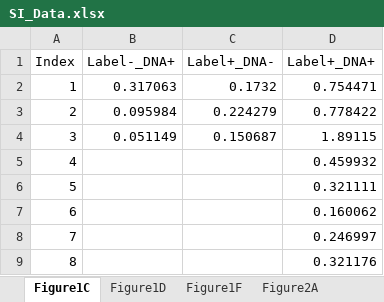
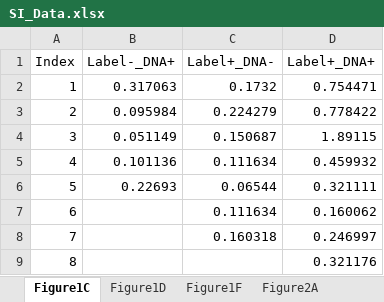
Before and after one commit to nadellinsilico/DNA_adsorption_chitin_NT_2025, an Excel workbook: SI_Data.xlsx, sheet Figure1C, drawn as a sheet; values as stored, in another font and other column widths than the file's, no borders; the diff names each change by its address in the sheet, - before the commit and + after, or states it on an @@ line.

```diff
--- a/SI_Data.xlsx (sheet Figure1C)
+++ b/SI_Data.xlsx (sheet Figure1C)
-B5 (Label-_DNA+): (empty)
+B5 (Label-_DNA+): 0.101136
-C5 (Label+_DNA-): (empty)
+C5 (Label+_DNA-): 0.111634
-B6 (Label-_DNA+): (empty)
+B6 (Label-_DNA+): 0.22693
-C6 (Label+_DNA-): (empty)
+C6 (Label+_DNA-): 0.06544
-C7 (Label+_DNA-): (empty)
+C7 (Label+_DNA-): 0.111634
-C8 (Label+_DNA-): (empty)
+C8 (Label+_DNA-): 0.160318
```
Also changed, not shown: sheet Figure2A, sheet Figure1F, 1 other file.
